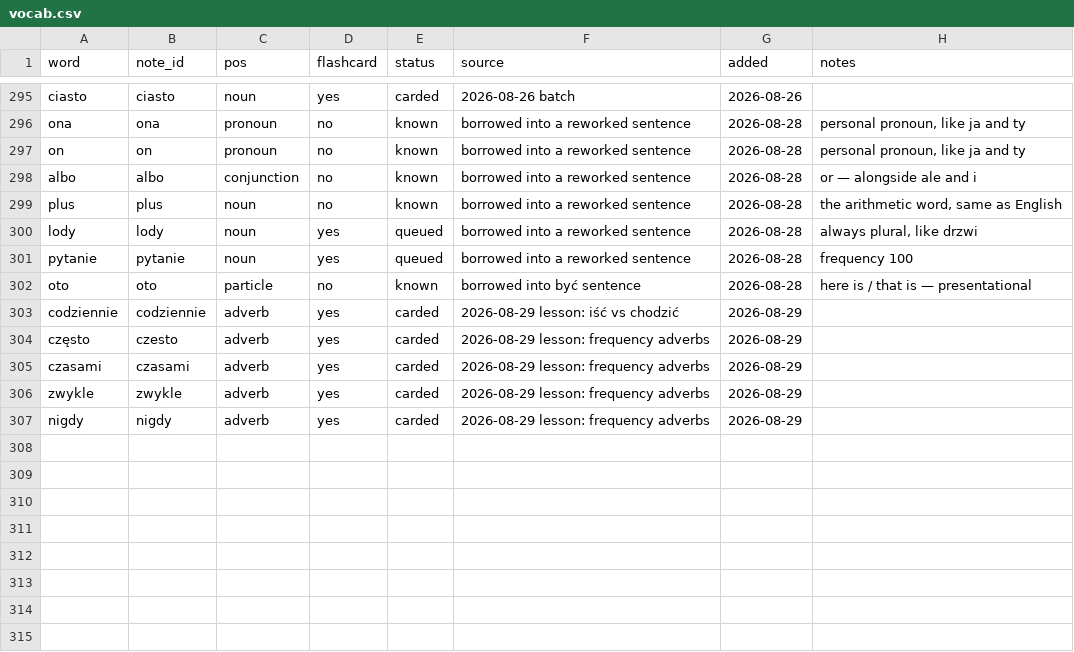
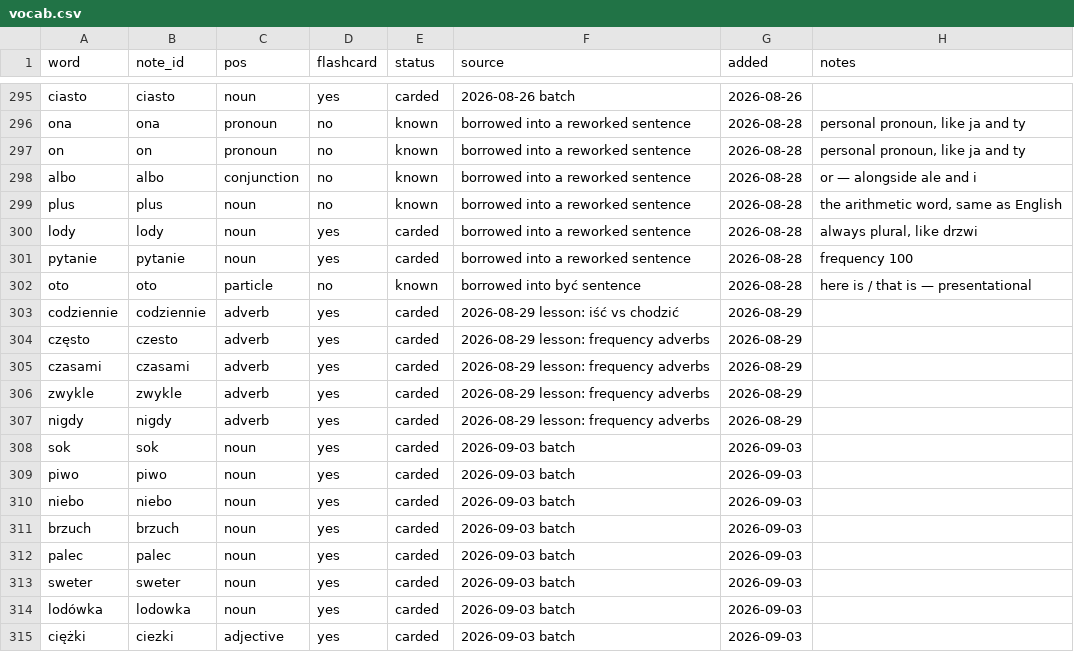
Before and after one commit to frhrpr/flashcards, a CSV file: deck/vocab.csv, drawn as a sheet; only a part is shown, gaps mark what is left out.

```diff
--- a/deck/vocab.csv
+++ b/deck/vocab.csv
@@ -299,4 +299,4 @@ albo,albo,conjunction,no,known,borrowed into a reworked sentence,2026-08-28,or
 plus,plus,noun,no,known,borrowed into a reworked sentence,2026-08-28,"the arithmetic word, same as English"
-lody,lody,noun,yes,queued,borrowed into a reworked sentence,2026-08-28,"always plural, like drzwi"
-pytanie,pytanie,noun,yes,queued,borrowed into a reworked sentence,2026-08-28,frequency 100
+lody,lody,noun,yes,carded,borrowed into a reworked sentence,2026-08-28,"always plural, like drzwi"
+pytanie,pytanie,noun,yes,carded,borrowed into a reworked sentence,2026-08-28,frequency 100
 oto,oto,particle,no,known,borrowed into być sentence,2026-08-28,here is / that is — presentational
@@ -307 +307,9 @@ zwykle,zwykle,adverb,yes,carded,2026-08-29 lesson: frequency adverbs,2026-08-29,
 nigdy,nigdy,adverb,yes,carded,2026-08-29 lesson: frequency adverbs,2026-08-29,
+sok,sok,noun,yes,carded,2026-09-03 batch,2026-09-03,
+piwo,piwo,noun,yes,carded,2026-09-03 batch,2026-09-03,
+niebo,niebo,noun,yes,carded,2026-09-03 batch,2026-09-03,
+brzuch,brzuch,noun,yes,carded,2026-09-03 batch,2026-09-03,
+palec,palec,noun,yes,carded,2026-09-03 batch,2026-09-03,
+sweter,sweter,noun,yes,carded,2026-09-03 batch,2026-09-03,
+lodówka,lodowka,noun,yes,carded,2026-09-03 batch,2026-09-03,
+ciężki,ciezki,adjective,yes,carded,2026-09-03 batch,2026-09-03,
```
Also changed, not shown: 33 other files.
